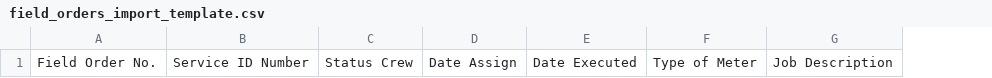
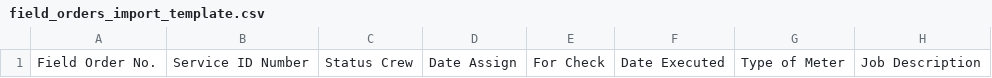
Before and after one commit to raldvillanueva/MBDEVS, a CSV file: field_orders_import_template.csv, drawn as a sheet; only a part is shown; the diff names each change by its address in the sheet, - before the commit and + after, or states it on an @@ line.

```diff
--- a/field_orders_import_template.csv
+++ b/field_orders_import_template.csv
+column E, row 1: For Check
```
Also changed, not shown: 1 other file.
